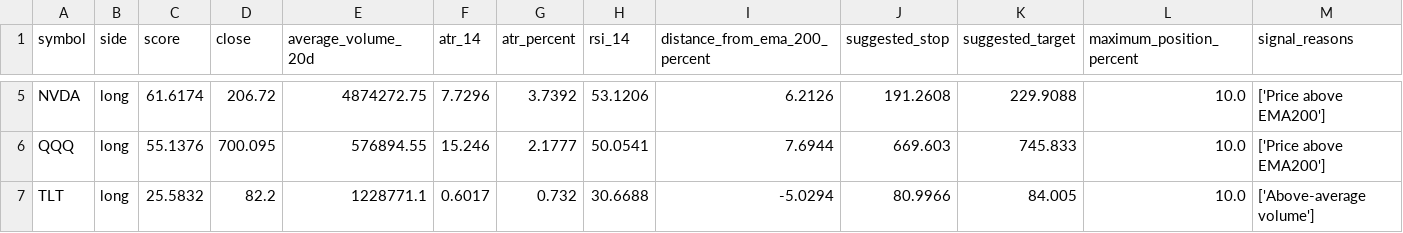
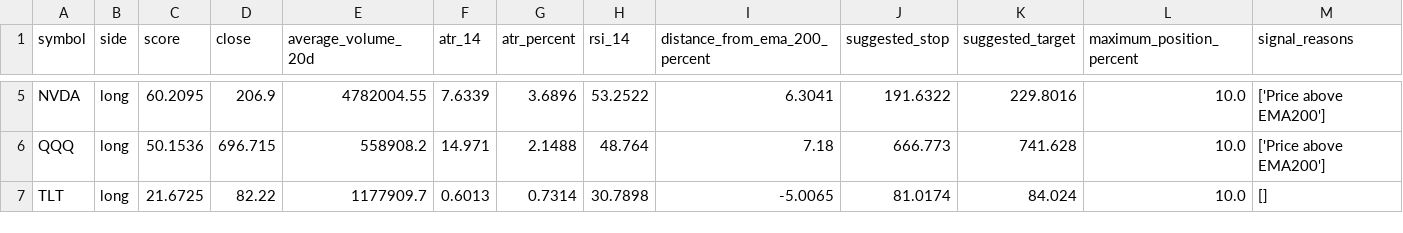
Before and after one commit to oscarlaneskinner/gold-trading-bot, a CSV file: reports/scanner/top_longs.csv, drawn as a sheet; only a part is shown, gaps mark what is left out; the diff covers the shown part only; the diff names each change by its address in the sheet, - before the commit and + after, or states it on an @@ line.

```diff
--- a/reports/scanner/top_longs.csv
+++ b/reports/scanner/top_longs.csv
-C5 (score): 61.6174
+C5 (score): 60.2095
-D5 (close): 206.72
+D5 (close): 206.9
-E5 (average_volume_20d): 4874272.75
+E5 (average_volume_20d): 4782004.55
-F5 (atr_14): 7.7296
+F5 (atr_14): 7.6339
-G5 (atr_percent): 3.7392
+G5 (atr_percent): 3.6896
-H5 (rsi_14): 53.1206
+H5 (rsi_14): 53.2522
-I5 (distance_from_ema_200_percent): 6.2126
+I5 (distance_from_ema_200_percent): 6.3041
-J5 (suggested_stop): 191.2608
+J5 (suggested_stop): 191.6322
-K5 (suggested_target): 229.9088
+K5 (suggested_target): 229.8016
-C6 (score): 55.1376
+C6 (score): 50.1536
-D6 (close): 700.095
+D6 (close): 696.715
-E6 (average_volume_20d): 576894.55
+E6 (average_volume_20d): 558908.2
-F6 (atr_14): 15.246
+F6 (atr_14): 14.971
-G6 (atr_percent): 2.1777
+G6 (atr_percent): 2.1488
-H6 (rsi_14): 50.0541
+H6 (rsi_14): 48.764
-I6 (distance_from_ema_200_percent): 7.6944
+I6 (distance_from_ema_200_percent): 7.18
-J6 (suggested_stop): 669.603
+J6 (suggested_stop): 666.773
-K6 (suggested_target): 745.833
+K6 (suggested_target): 741.628
-C7 (score): 25.5832
+C7 (score): 21.6725
-D7 (close): 82.2
+D7 (close): 82.22
-E7 (average_volume_20d): 1228771.1
+E7 (average_volume_20d): 1177909.7
-F7 (atr_14): 0.6017
+F7 (atr_14): 0.6013
-G7 (atr_percent): 0.732
+G7 (atr_percent): 0.7314
-H7 (rsi_14): 30.6688
+H7 (rsi_14): 30.7898
-I7 (distance_from_ema_200_percent): -5.0294
+I7 (distance_from_ema_200_percent): -5.0065
-J7 (suggested_stop): 80.9966
+J7 (suggested_stop): 81.0174
-K7 (suggested_target): 84.005
+K7 (suggested_target): 84.024
-M7 (signal_reasons): ['Above-average volume']
+M7 (signal_reasons): []
```
Also changed, not shown: 37 edited cells elsewhere in this file, reports/position_manager/open_positions.csv, reports/risk_manager/position_risk.csv, 28 other files.
